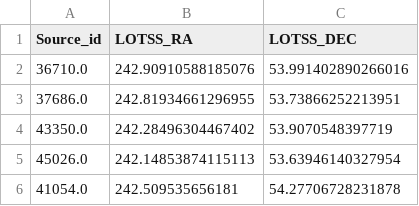
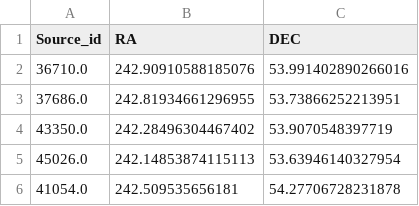
Before and after one commit to LOFAR-VLBI/lofar_vlbi_helpers, a CSV file: dde_calibrators.csv, drawn as a sheet; only a part is shown.

```diff
--- a/dde_calibrators.csv
+++ b/dde_calibrators.csv
@@ -1,2 +1,2 @@
-Source_id,LOTSS_RA,LOTSS_DEC
+Source_id,RA,DEC
 36710.0,242.90910588185076,53.991402890266016
```
Also changed, not shown: 2 other files.
